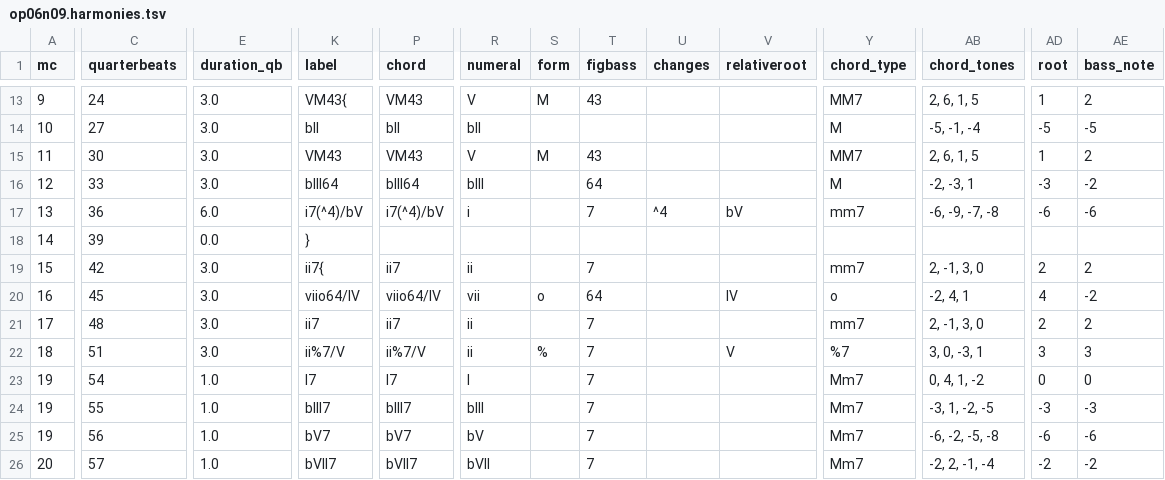
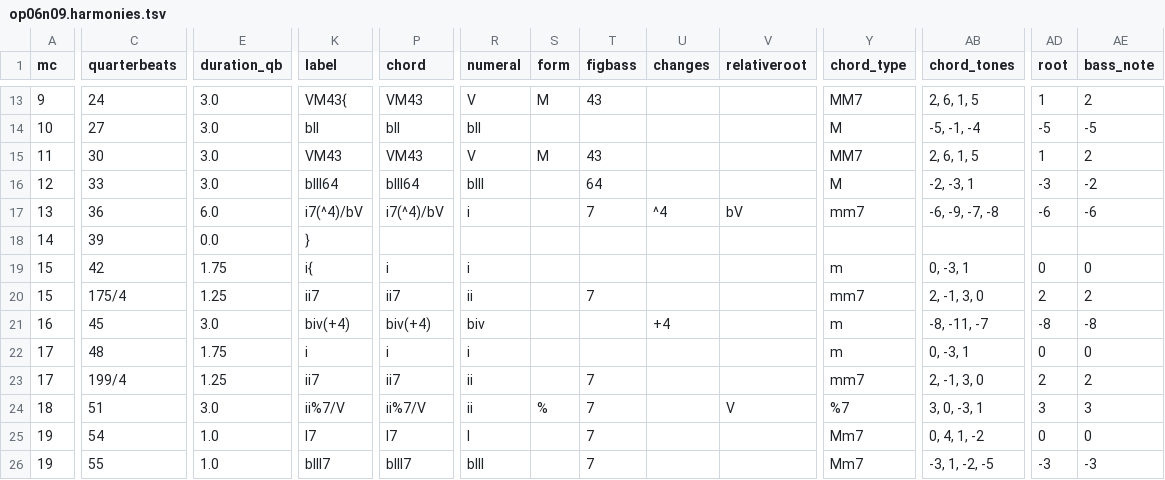
Before and after one commit to DCMLab/bartok_bagatelles, a TSV file: harmonies/op06n09.harmonies.tsv, drawn as a sheet; only a part is shown, gaps mark what is left out; the shorter side is filled out with more unchanged rows; addresses are those after the commit; rows hold the shown columns only; the diff covers the shown part only; the diff names each change by its address in the sheet, - before the commit and + after, or states it on an @@ line.

```diff
--- a/harmonies/op06n09.harmonies.tsv
+++ b/harmonies/op06n09.harmonies.tsv
-E19 (duration_qb): 3.0
+E19 (duration_qb): 1.75
-K19 (label): ii7{
+K19 (label): i{
-P19 (chord): ii7
+P19 (chord): i
-R19 (numeral): ii
+R19 (numeral): i
-T19 (figbass): 7
+T19 (figbass): (empty)
-Y19 (chord_type): mm7
+Y19 (chord_type): m
-AB19 (chord_tones): 2, -1, 3, 0
+AB19 (chord_tones): 0, -3, 1
-AD19 (root): 2
+AD19 (root): 0
-AE19 (bass_note): 2
+AE19 (bass_note): 0
+row 20: 15 | 175/4 | 1.25 | ii7 | ii7 | ii |  | 7 |  |  | mm7 | 2, -1, 3, 0 | 2 | 2
-K21 (label): viio64/IV
+K21 (label): biv(+4)
-P21 (chord): viio64/IV
+P21 (chord): biv(+4)
-R21 (numeral): vii
+R21 (numeral): biv
-S21 (form): o
+S21 (form): (empty)
-T21 (figbass): 64
+T21 (figbass): (empty)
-U21 (changes): (empty)
+U21 (changes): +4
-V21 (relativeroot): IV
+V21 (relativeroot): (empty)
-Y21 (chord_type): o
+Y21 (chord_type): m
-AB21 (chord_tones): -2, 4, 1
+AB21 (chord_tones): -8, -11, -7
-AD21 (root): 4
+AD21 (root): -8
-AE21 (bass_note): -2
+AE21 (bass_note): -8
-E22 (duration_qb): 3.0
+E22 (duration_qb): 1.75
-K22 (label): ii7
+K22 (label): i
-P22 (chord): ii7
+P22 (chord): i
-R22 (numeral): ii
+R22 (numeral): i
-T22 (figbass): 7
+T22 (figbass): (empty)
-Y22 (chord_type): mm7
+Y22 (chord_type): m
-AB22 (chord_tones): 2, -1, 3, 0
+AB22 (chord_tones): 0, -3, 1
-AD22 (root): 2
+AD22 (root): 0
-AE22 (bass_note): 2
+AE22 (bass_note): 0
+row 23: 17 | 199/4 | 1.25 | ii7 | ii7 | ii |  | 7 |  |  | mm7 | 2, -1, 3, 0 | 2 | 2
```
Also changed, not shown: 2 removed rows and 12 edited cells elsewhere in this file, chords/op06n09.chords.tsv, reviewed/op06n09_reviewed.tsv, 4 other files.
